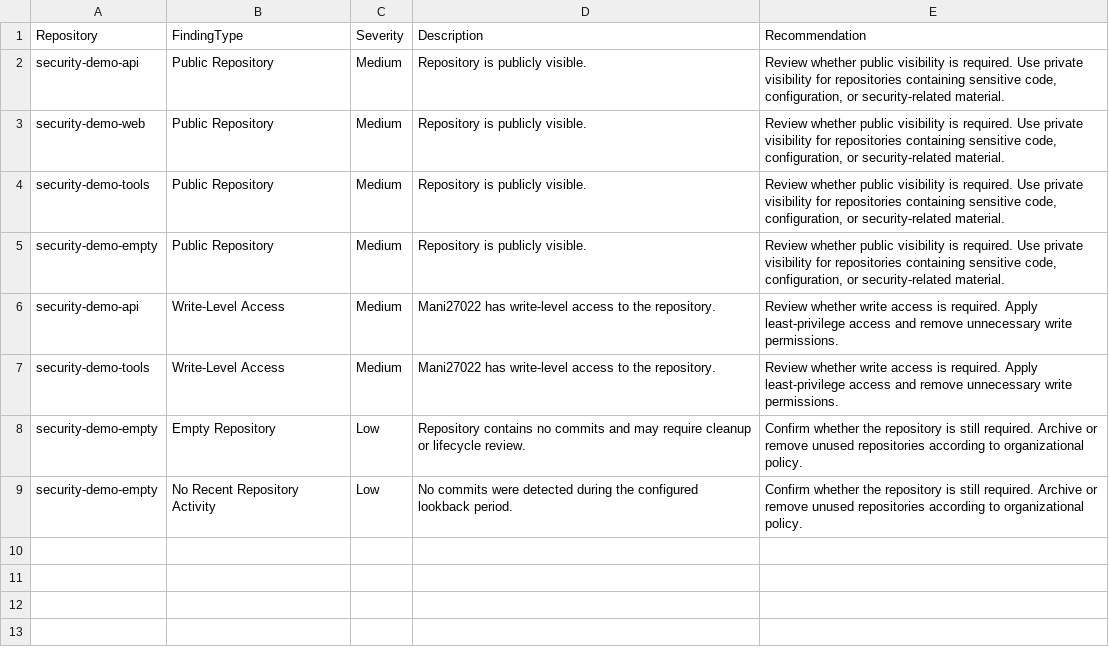
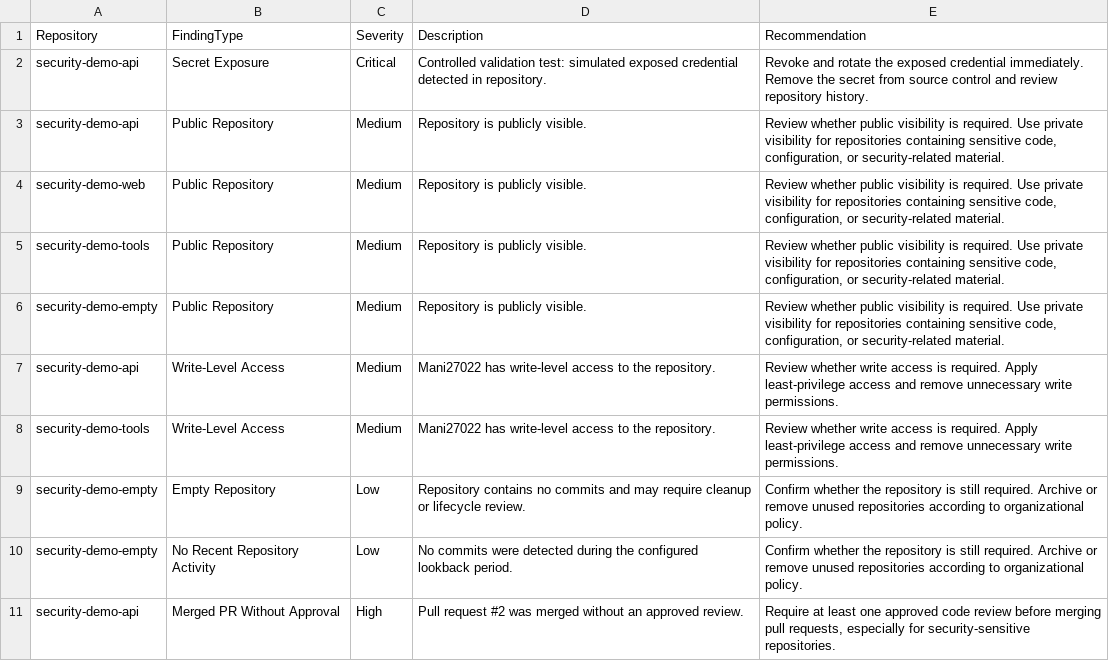
Before and after one commit to manikanta-security-lab/github-security-automation, a CSV file: reports/security-report.csv, drawn as a sheet; the diff names each change by its address in the sheet, - before the commit and + after, or states it on an @@ line.

Commit message:
feat: add security findings analysis and dashboard

```diff
--- a/reports/security-report.csv
+++ b/reports/security-report.csv
+row 2: security-demo-api | Secret Exposure | Critical | Controlled validation test: simulated exposed credential detected in repository. | Revoke and rotate the exposed credential immediately. Remove the secret from source control and review repository history.
+row 11: security-demo-api | Merged PR Without Approval | High | Pull request #2 was merged without an approved review. | Require at least one approved code review before merging pull requests, especially for security-sensitive repositories.
```
Also changed, not shown: 7 other files.
